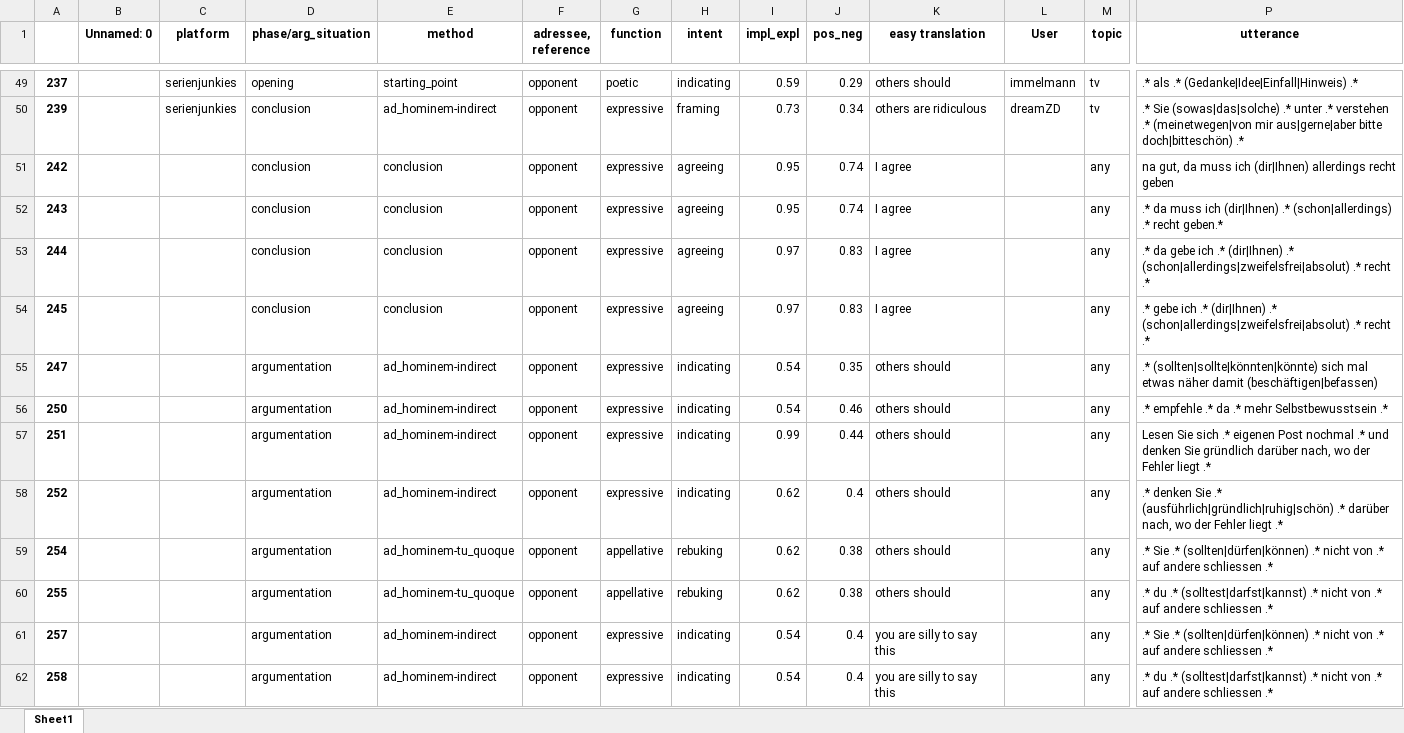
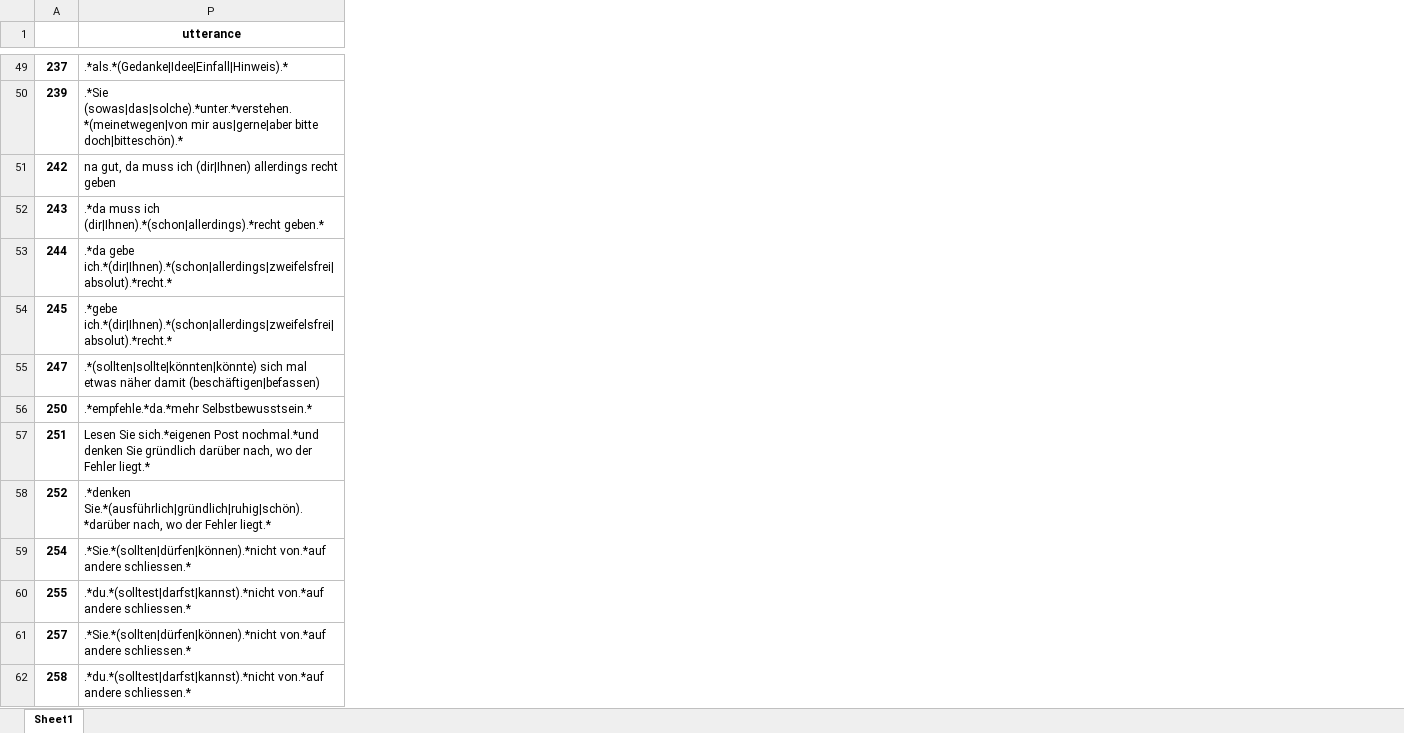
Before and after one commit to RegexoseOld/SmallData, an Excel workbook: webserver/model_data/TrainingData_regex.xlsx, sheet Sheet1, drawn as a sheet; only a part is shown, gaps mark what is left out; values as stored, in another font and other column widths than the file's, no borders; the diff covers the shown part only; the diff names each change by its address in the sheet, - before the commit and + after, or states it on an @@ line.

```diff
--- a/webserver/model_data/TrainingData_regex.xlsx (sheet Sheet1)
+++ b/webserver/model_data/TrainingData_regex.xlsx (sheet Sheet1)
@@ column B (Unnamed: 0) hidden, empty @@
@@ column C (platform) hidden, rows 49-50: serienjunkies | serienjunkies @@
@@ column D (phase/arg_situation) hidden, rows 49-62: opening | conclusion | conclusion | conclusion | conclusion | conclusion | argumentation | argumentation | argumentation | argumentation | argumentation | argumentation | argumentation | argumentation @@
@@ column E (method) hidden, rows 49-62: starting_point | ad_hominem-indirect | conclusion | conclusion | conclusion | conclusion | ad_hominem-indirect | ad_hominem-indirect | ad_hominem-indirect | ad_hominem-indirect | ad_hominem-tu_quoque | ad_hominem-tu_quoque | ad_hominem-indirect | ad_hominem-indirect @@
@@ column F (adressee, reference) hidden, rows 49-62: all opponent @@
@@ column G (function) hidden, rows 49-62: poetic | expressive | expressive | expressive | expressive | expressive | expressive | expressive | expressive | expressive | appellative | appellative | expressive | expressive @@
@@ column H (intent) hidden, rows 49-62: indicating | framing | agreeing | agreeing | agreeing | agreeing | indicating | indicating | indicating | indicating | rebuking | rebuking | indicating | indicating @@
@@ column I (impl_expl) hidden, rows 49-62: 0.59 | 0.73 | 0.95 | 0.95 | 0.97 | 0.97 | 0.54 | 0.54 | 0.99 | 0.62 | 0.62 | 0.62 | 0.54 | 0.54 @@
@@ column J (pos_neg) hidden, rows 49-62: 0.29 | 0.34 | 0.74 | 0.74 | 0.83 | 0.83 | 0.35 | 0.46 | 0.44 | 0.4 | 0.38 | 0.38 | 0.4 | 0.4 @@
@@ column K (easy translation) hidden, rows 49-62: others should | others are ridiculous | I agree | I agree | I agree | I agree | others should | others should | others should | others should | others should | others should | you are silly to say this | you are silly to say this @@
@@ column L (User) hidden, rows 49-50: immelmann | dreamZD @@
@@ column M (topic) hidden, rows 49-62: tv | tv | any | any | any | any | any | any | any | any | any | any | any | any @@
-P49 (utterance): .* als .* (Gedanke|Idee|Einfall|Hinweis) .*
+P49 (utterance): .*als.*(Gedanke|Idee|Einfall|Hinweis).*
-P50 (utterance): .* Sie (sowas|das|solche) .* unter .* verstehen .* (meinetwegen|von mir aus|gerne|aber bitte doch|bitteschön) .*
+P50 (utterance): .*Sie (sowas|das|solche).*unter.*verstehen.*(meinetwegen|von mir aus|gerne|aber bitte doch|bitteschön).*
-P52 (utterance): .* da muss ich (dir|Ihnen) .* (schon|allerdings) .* recht geben.*
+P52 (utterance): .*da muss ich (dir|Ihnen).*(schon|allerdings).*recht geben.*
-P53 (utterance): .* da gebe ich .* (dir|Ihnen) .* (schon|allerdings|zweifelsfrei|absolut) .* recht .*
+P53 (utterance): .*da gebe ich.*(dir|Ihnen).*(schon|allerdings|zweifelsfrei|absolut).*recht.*
-P54 (utterance): .* gebe ich .* (dir|Ihnen) .* (schon|allerdings|zweifelsfrei|absolut) .* recht .*
+P54 (utterance): .*gebe ich.*(dir|Ihnen).*(schon|allerdings|zweifelsfrei|absolut).*recht.*
-P55 (utterance): .* (sollten|sollte|könnten|könnte) sich mal…
+P55 (utterance): .*(sollten|sollte|könnten|könnte) sich mal…
-P56 (utterance): .* empfehle .* da .* mehr Selbstbewusstsein .*
+P56 (utterance): .*empfehle.*da.*mehr Selbstbewusstsein.*
-P57 (utterance): Lesen Sie sich .* eigenen Post nochmal .* und denken Sie gründlich darüber nach, wo der Fehler liegt .*
+P57 (utterance): Lesen Sie sich.*eigenen Post nochmal.*und denken Sie gründlich darüber nach, wo der Fehler liegt.*
-P58 (utterance): .* denken Sie .* (ausführlich|gründlich|ruhig|schön) .* darüber nach, wo der Fehler liegt .*
+P58 (utterance): .*denken Sie.*(ausführlich|gründlich|ruhig|schön).*darüber nach, wo der Fehler liegt.*
-P59 (utterance): .* Sie .* (sollten|dürfen|können) .* nicht von .* auf andere schliessen .*
+P59 (utterance): .*Sie.*(sollten|dürfen|können).*nicht von.*auf andere schliessen.*
-P60 (utterance): .* du .* (solltest|darfst|kannst) .* nicht von .* auf andere schliessen .*
+P60 (utterance): .*du.*(solltest|darfst|kannst).*nicht von.*auf andere schliessen.*
-P61 (utterance): .* Sie .* (sollten|dürfen|können) .* nicht von .* auf andere schliessen .*
+P61 (utterance): .*Sie.*(sollten|dürfen|können).*nicht von.*auf andere schliessen.*
-P62 (utterance): .* du .* (solltest|darfst|kannst) .* nicht von .* auf andere schliessen .*
+P62 (utterance): .*du.*(solltest|darfst|kannst).*nicht von.*auf andere schliessen.*
```
Also changed, not shown: 2 removed columns and 139 edited cells elsewhere in this sheet, 3 other files.
